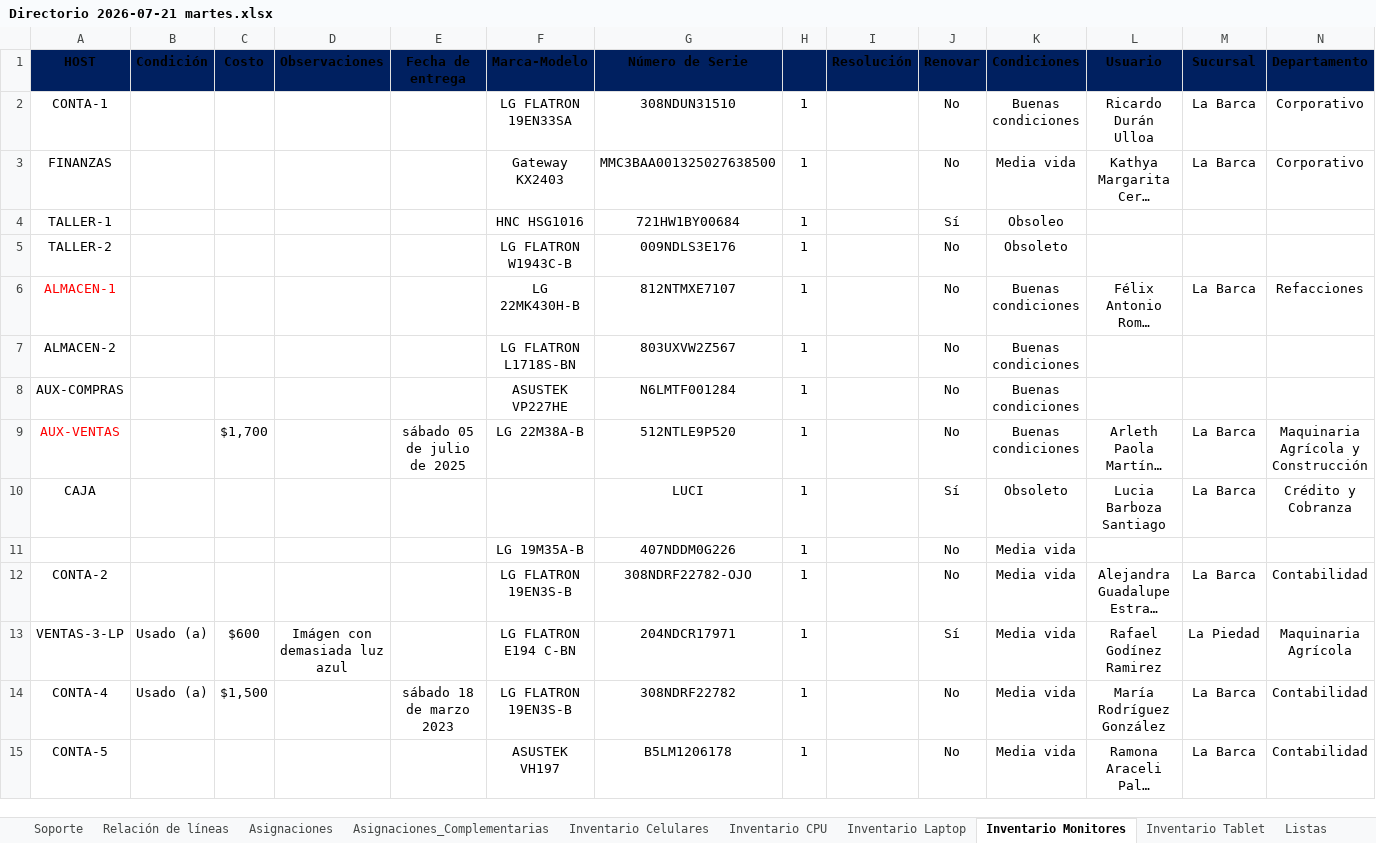
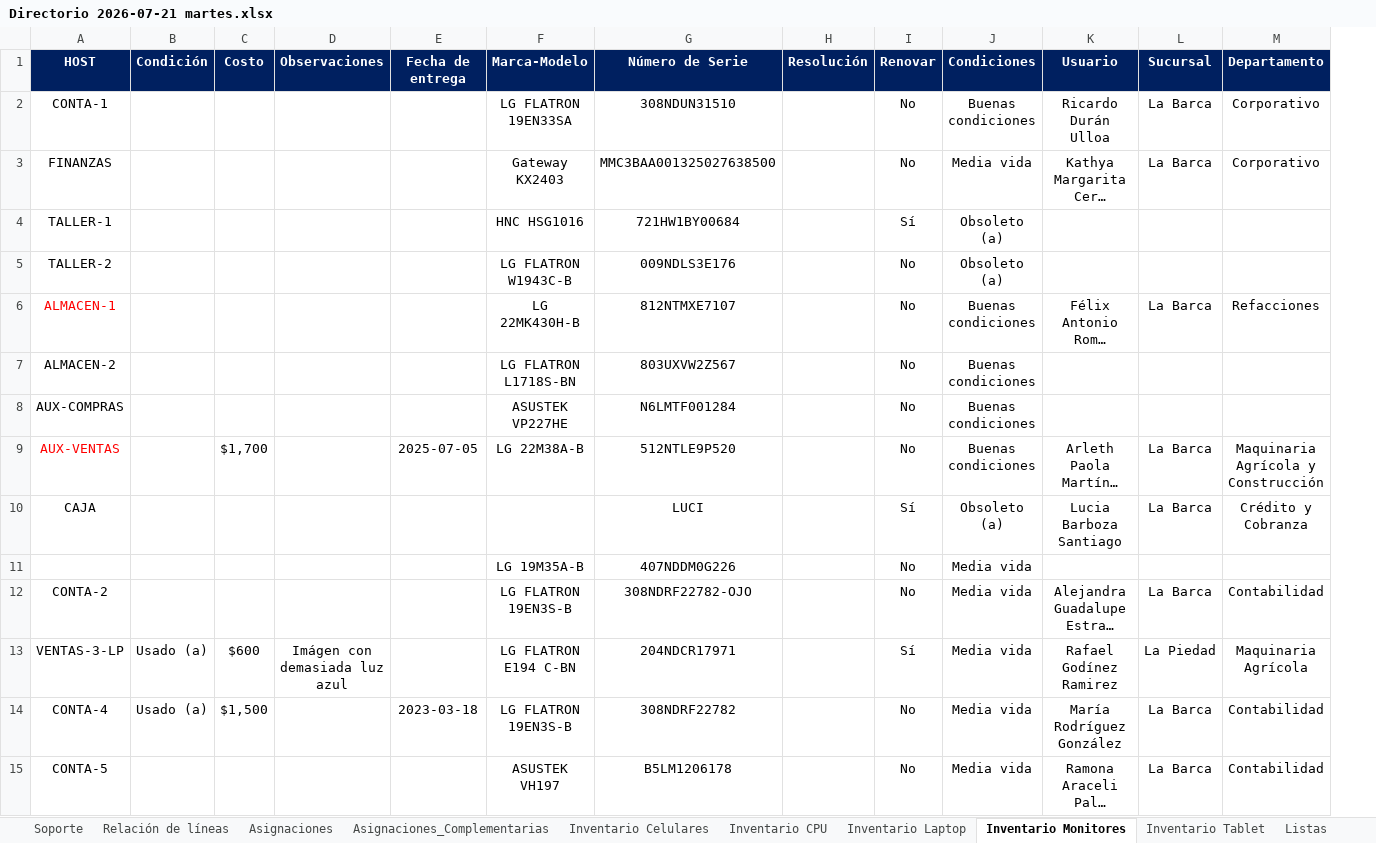
Before and after one commit to pbarocio/proyects, an Excel workbook: AGROCISA_core/Directorio 2026-07-21 martes.xlsx, sheet Inventario Monitores, drawn as a sheet; only a part is shown; long unchanged cells end in …; values as stored, in another font and other column widths than the file's, no borders; charts and pictures not drawn; removed rows and columns are numbered as before the commit, all else as after; the diff covers the shown part only; the diff names each change by its address in the sheet, - before the commit and + after, or states it on an @@ line.

Commit message:
Normalización de fechas

```diff
--- a/AGROCISA_core/Directorio 2026-07-21 martes.xlsx (sheet Inventario Monitores)
+++ b/AGROCISA_core/Directorio 2026-07-21 martes.xlsx (sheet Inventario Monitores)
-column H, rows 2-15: all 1
-A1:G1 text colour: black
+A1:G1 text colour: #FFFFFF
-H1:M1 text colour: black
+H1:M1 text colour: #FFFFFF
-J4 (Condiciones): Obsoleo
+J4 (Condiciones): Obsoleto (a)
-J5 (Condiciones): Obsoleto
+J5 (Condiciones): Obsoleto (a)
-E9 (Fecha de entrega): sábado 05 de julio de 2025
+E9 (Fecha de entrega): 2025-07-05
-J10 (Condiciones): Obsoleto
+J10 (Condiciones): Obsoleto (a)
-E14 (Fecha de entrega): sábado 18 de marzo 2023
+E14 (Fecha de entrega): 2023-03-18
```
Also changed, not shown: 21 edited cells and cell formats elsewhere in this sheet, sheet Inventario Celulares, sheet Inventario Laptop, sheet Inventario CPU, sheet Inventario Tablet, sheet Asignaciones_Complementarias, sheet Asignaciones, 4 more sheets, charts or pictures, 12 other files.
